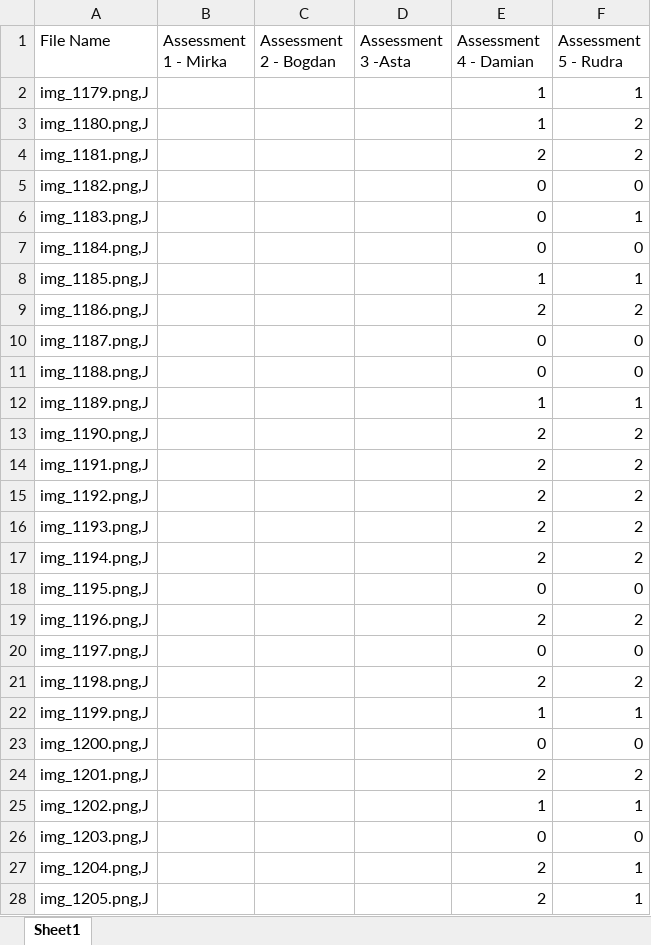
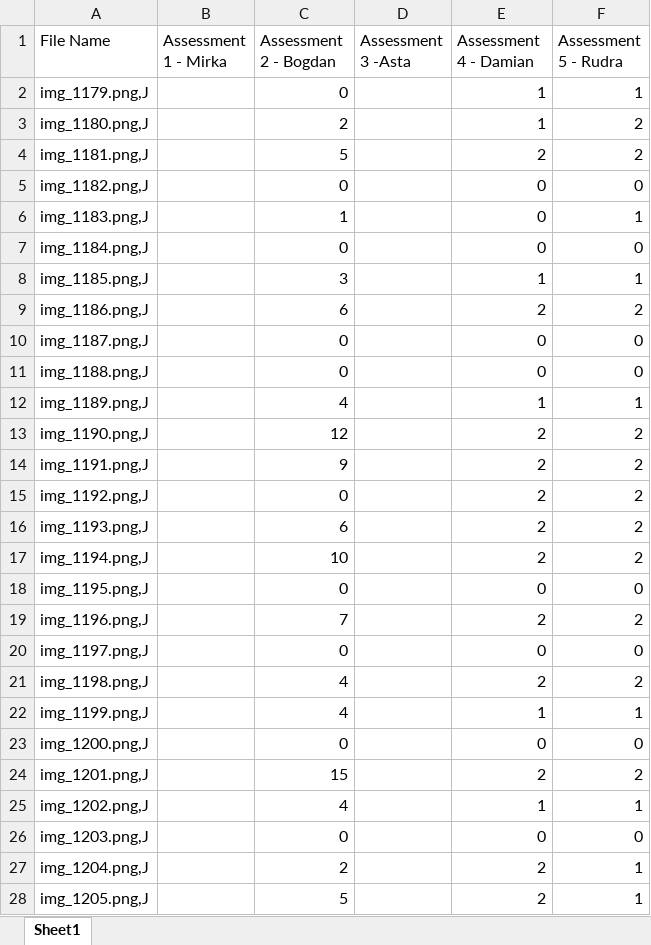
Before and after one commit to YCL92/2025-FYP-Assignment, an Excel workbook: hair-count.xlsx, sheet Sheet1, drawn as a sheet; only a part is shown; values as stored, in another font and other column widths than the file's, no borders; the diff covers the shown part only; the diff names each change by its address in the sheet, - before the commit and + after, or states it on an @@ line.

Commit message:
Added my count

```diff
--- a/hair-count.xlsx (sheet Sheet1)
+++ b/hair-count.xlsx (sheet Sheet1)
-C2 (Assessment 2 - Bogdan): (empty)
+C2 (Assessment 2 - Bogdan): 0
-C3 (Assessment 2 - Bogdan): (empty)
+C3 (Assessment 2 - Bogdan): 2
-C4 (Assessment 2 - Bogdan): (empty)
+C4 (Assessment 2 - Bogdan): 5
-C5 (Assessment 2 - Bogdan): (empty)
+C5 (Assessment 2 - Bogdan): 0
-C6 (Assessment 2 - Bogdan): (empty)
+C6 (Assessment 2 - Bogdan): 1
-C7 (Assessment 2 - Bogdan): (empty)
+C7 (Assessment 2 - Bogdan): 0
-C8 (Assessment 2 - Bogdan): (empty)
+C8 (Assessment 2 - Bogdan): 3
-C9 (Assessment 2 - Bogdan): (empty)
+C9 (Assessment 2 - Bogdan): 6
-C10:C11 (Assessment 2 - Bogdan): (empty)
+C10:C11 (Assessment 2 - Bogdan): 0
-C12 (Assessment 2 - Bogdan): (empty)
+C12 (Assessment 2 - Bogdan): 4
-C13 (Assessment 2 - Bogdan): (empty)
+C13 (Assessment 2 - Bogdan): 12
-C14 (Assessment 2 - Bogdan): (empty)
+C14 (Assessment 2 - Bogdan): 9
-C15 (Assessment 2 - Bogdan): (empty)
+C15 (Assessment 2 - Bogdan): 0
-C16 (Assessment 2 - Bogdan): (empty)
+C16 (Assessment 2 - Bogdan): 6
-C17 (Assessment 2 - Bogdan): (empty)
+C17 (Assessment 2 - Bogdan): 10
-C18 (Assessment 2 - Bogdan): (empty)
+C18 (Assessment 2 - Bogdan): 0
-C19 (Assessment 2 - Bogdan): (empty)
+C19 (Assessment 2 - Bogdan): 7
-C20 (Assessment 2 - Bogdan): (empty)
+C20 (Assessment 2 - Bogdan): 0
-C21:C22 (Assessment 2 - Bogdan): (empty)
+C21:C22 (Assessment 2 - Bogdan): 4
-C23 (Assessment 2 - Bogdan): (empty)
+C23 (Assessment 2 - Bogdan): 0
-C24 (Assessment 2 - Bogdan): (empty)
+C24 (Assessment 2 - Bogdan): 15
-C25 (Assessment 2 - Bogdan): (empty)
+C25 (Assessment 2 - Bogdan): 4
-C26 (Assessment 2 - Bogdan): (empty)
+C26 (Assessment 2 - Bogdan): 0
-C27 (Assessment 2 - Bogdan): (empty)
+C27 (Assessment 2 - Bogdan): 2
-C28 (Assessment 2 - Bogdan): (empty)
+C28 (Assessment 2 - Bogdan): 5
```
Also changed, not shown: 173 edited cells elsewhere in this sheet, 1 other file.
